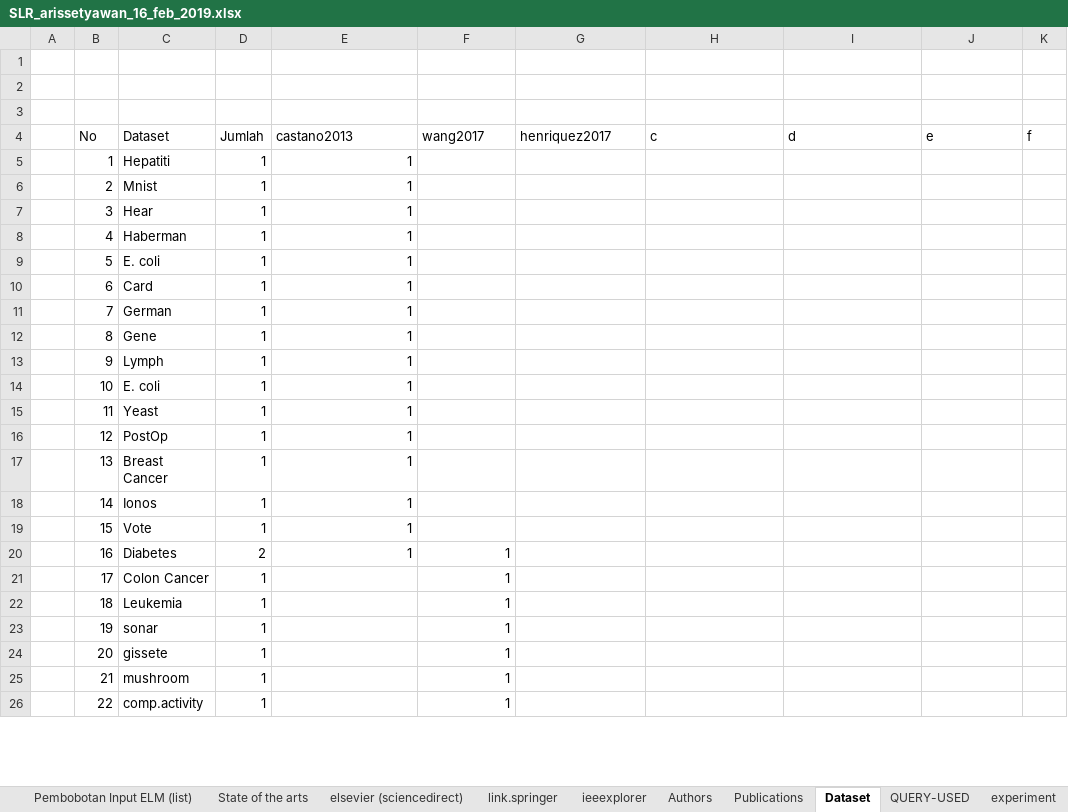
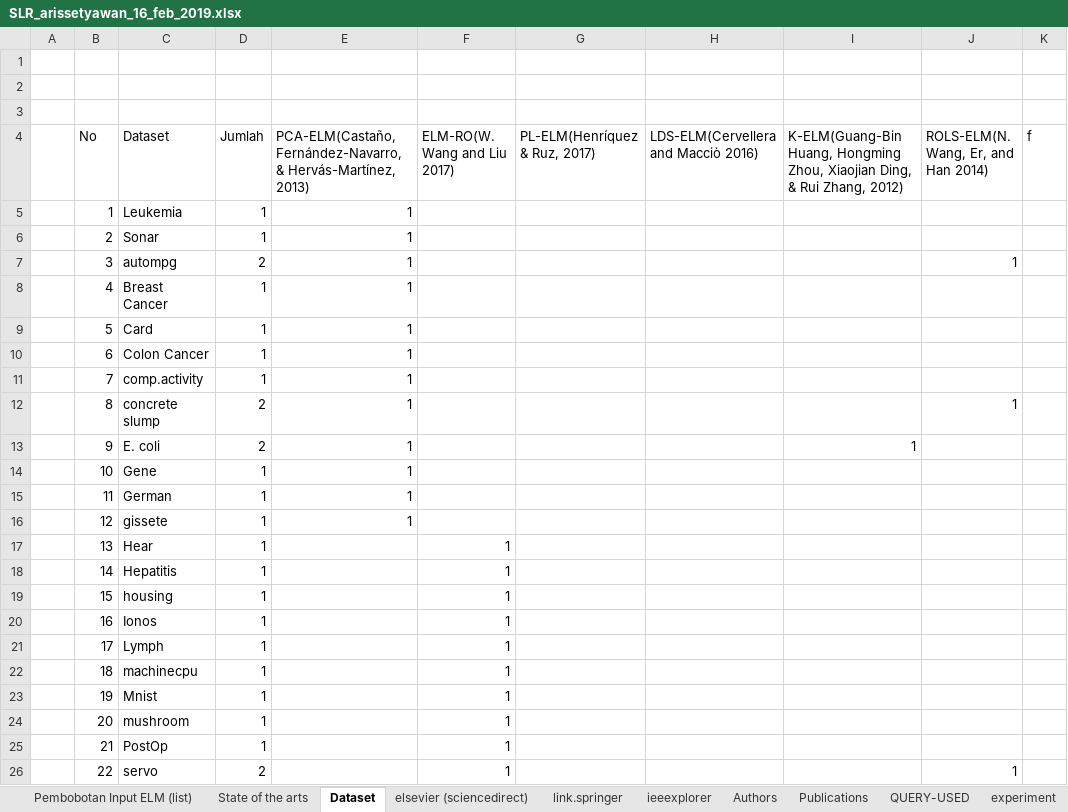
Before and after one commit to nawaytessira/arissetyawan, an Excel workbook: ELM/SLR_arissetyawan_16_feb_2019.xlsx, sheet Dataset, drawn as a sheet; only a part is shown; values as stored, in another font and other column widths than the file's, no cell formats; charts and pictures not drawn; the diff covers the shown part only; the diff names each change by its address in the sheet, - before the commit and + after, or states it on an @@ line.

```diff
--- a/ELM/SLR_arissetyawan_16_feb_2019.xlsx (sheet Dataset)
+++ b/ELM/SLR_arissetyawan_16_feb_2019.xlsx (sheet Dataset)
@@ sheet tab order changed: Pembobotan Input ELM (list) | State of the arts | Dataset | elsevier (sciencedirect) | link.springer | ieeexplorer | Authors | Publications | QUERY-USED | experiment @@
-E4: castano2013
+E4: PCA-ELM(Castaño, Fernández-Navarro, & Hervás-Martínez, 2013)
-F4: wang2017
+F4: ELM-RO(W. Wang and Liu 2017)
-G4: henriquez2017
+G4: PL-ELM(Henríquez & Ruz, 2017)
-H4: c
+H4: LDS-ELM(Cervellera and Macciò 2016)
-I4: d
+I4: K-ELM(Guang-Bin Huang, Hongming Zhou, Xiaojian Ding, & Rui Zhang, 2012)
-J4: e
+J4: ROLS-ELM(N. Wang, Er, and Han 2014)
-C5 (Dataset): Hepatiti
+C5 (Dataset): Leukemia
-C6 (Dataset): Mnist
+C6 (Dataset): Sonar
-C7 (Dataset): Hear
+C7 (Dataset): autompg
-D7 (Jumlah): 1
+D7 (Jumlah): 2
-J7: (empty)
+J7: 1
-C8 (Dataset): Haberman
+C8 (Dataset): Breast Cancer
-C9 (Dataset): E. coli
+C9 (Dataset): Card
-C10 (Dataset): Card
+C10 (Dataset): Colon Cancer
-C11 (Dataset): German
+C11 (Dataset): comp.activity
-C12 (Dataset): Gene
+C12 (Dataset): concrete slump
-D12:D13 (Jumlah): 1
+D12:D13 (Jumlah): 2
-J12: (empty)
+J12: 1
-C13 (Dataset): Lymph
+C13 (Dataset): E. coli
-I13: (empty)
+I13: 1
-C14 (Dataset): E. coli
+C14 (Dataset): Gene
-C15 (Dataset): Yeast
+C15 (Dataset): German
-C16 (Dataset): PostOp
+C16 (Dataset): gissete
-C17 (Dataset): Breast Cancer
+C17 (Dataset): Hear
-E17:E20: 1
+E17:E20: (empty)
-F17:F19 (ELM-RO(W. Wang and Liu 2017)): (empty)
+F17:F19 (ELM-RO(W. Wang and Liu 2017)): 1
-C18 (Dataset): Ionos
+C18 (Dataset): Hepatitis
-C19 (Dataset): Vote
+C19 (Dataset): housing
-C20 (Dataset): Diabetes
+C20 (Dataset): Ionos
-D20 (Jumlah): 2
+D20 (Jumlah): 1
-C21 (Dataset): Colon Cancer
+C21 (Dataset): Lymph
-C22 (Dataset): Leukemia
+C22 (Dataset): machinecpu
-C23 (Dataset): sonar
+C23 (Dataset): Mnist
-C24 (Dataset): gissete
+C24 (Dataset): mushroom
-C25 (Dataset): mushroom
+C25 (Dataset): PostOp
-C26 (Dataset): comp.activity
+C26 (Dataset): servo
-D26 (Jumlah): 1
+D26 (Jumlah): 2
-J26: (empty)
+J26: 1
```
Also changed, not shown: 14 added rows and 21 edited cells elsewhere in this sheet, sheet Publications, sheet Pembobotan Input ELM (list), cell formats, formulas that keep their value, hidden cells, charts or pictures, 4 other files.
